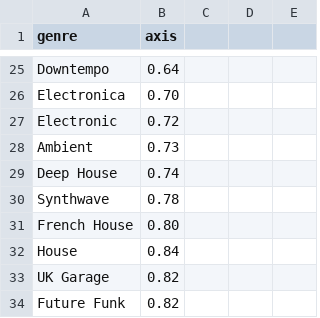
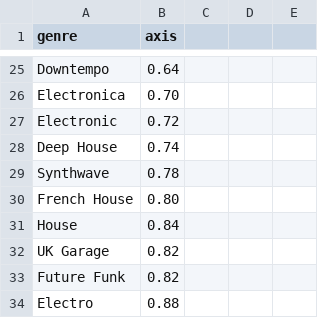
Before and after one commit to indiediscotheque/firetable-hostbot, a CSV file: tools/history/genre-axis.csv, drawn as a sheet; only a part is shown, gaps mark what is left out; the shorter side is filled out with more unchanged rows.

```diff
--- a/tools/history/genre-axis.csv
+++ b/tools/history/genre-axis.csv
@@ -27,3 +27,2 @@ Electronica,0.70
 Electronic,0.72
-Ambient,0.73
 Deep House,0.74
```
Also changed, not shown: tools/history/genre-about.csv, tools/history/genre-map.csv, 1 other file.
